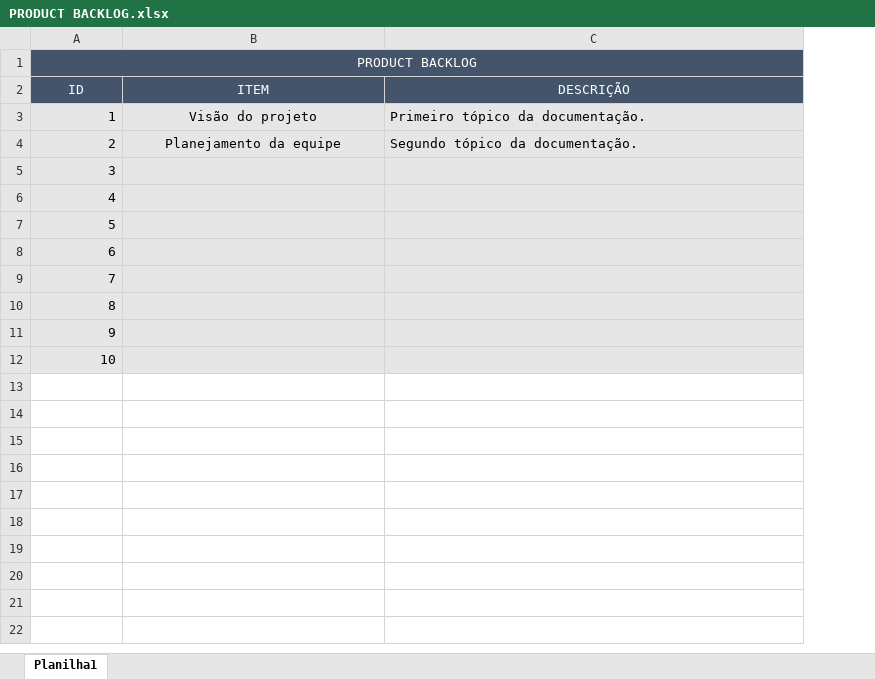
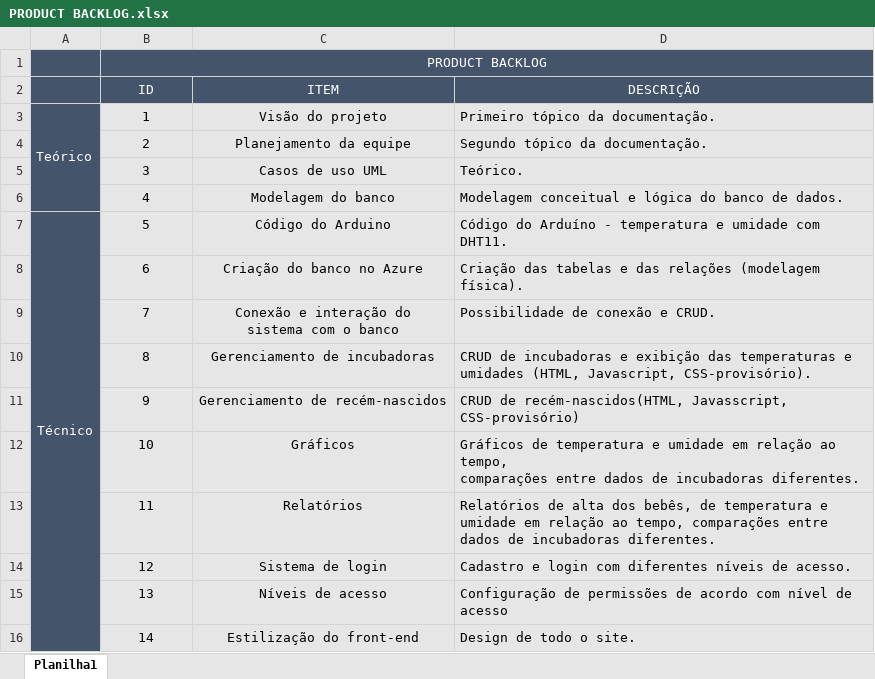
Before and after one commit to YudiG12/grupo-bandtec, an Excel workbook: Documentação/PRODUCT BACKLOG.xlsx, sheet Planilha1, drawn as a sheet; values as stored, in another font and other column widths than the file's, no borders; addresses are those after the commit; ↵ is a line break in a cell; the diff names each change by its address in the sheet, - before the commit and + after, or states it on an @@ line.

Commit message:
product backlog final

```diff
--- a/Documentação/PRODUCT BACKLOG.xlsx (sheet Planilha1)
+++ b/Documentação/PRODUCT BACKLOG.xlsx (sheet Planilha1)
+column A, rows 3-7: Teórico |  |  |  | Técnico
-B3:B12 alignment: right
+B3:B12 alignment: center
-C5 (ITEM): (empty)
+C5 (ITEM): Casos de uso UML
-D5 (DESCRIÇÃO): (empty)
+D5 (DESCRIÇÃO): Teórico.
-C6 (ITEM): (empty)
+C6 (ITEM): Modelagem do banco
-D6 (DESCRIÇÃO): (empty)
+D6 (DESCRIÇÃO): Modelagem conceitual e lógica do banco de dados.
-C7 (ITEM): (empty)
+C7 (ITEM): Código do Arduino
-D7 (DESCRIÇÃO): (empty)
+D7 (DESCRIÇÃO): Código do Arduíno - temperatura e umidade com DHT11.
-C8 (ITEM): (empty)
+C8 (ITEM): Criação do banco no Azure
-D8 (DESCRIÇÃO): (empty)
+D8 (DESCRIÇÃO): Criação das tabelas e das relações (modelagem física).
-C9 (ITEM): (empty)
+C9 (ITEM): Conexão e interação do ↵ sistema com o banco
-D9 (DESCRIÇÃO): (empty)
+D9 (DESCRIÇÃO): Possibilidade de conexão e CRUD.
-C10 (ITEM): (empty)
+C10 (ITEM): Gerenciamento de incubadoras
-D10 (DESCRIÇÃO): (empty)
+D10 (DESCRIÇÃO): CRUD de incubadoras e exibição das temperaturas e ↵ umidades (HTML, Javascript, CSS-provisório).
-C11 (ITEM): (empty)
+C11 (ITEM): Gerenciamento de recém-nascidos
-D11 (DESCRIÇÃO): (empty)
+D11 (DESCRIÇÃO): CRUD de recém-nascidos(HTML, Javasscript, CSS-provisório)
-C12 (ITEM): (empty)
+C12 (ITEM): Gráficos
-D12 (DESCRIÇÃO): (empty)
+D12 (DESCRIÇÃO): Gráficos de temperatura e umidade em relação ao tempo, ↵ comparações entre dados de incubadoras diferentes.
+row 13:  | 11 | Relatórios | Relatórios de alta dos bebês, de temperatura e umidade em relação ao tempo, comparações entre dados de incubadoras diferentes.
+row 14:  | 12 | Sistema de login | Cadastro e login com diferentes níveis de acesso.
+row 15:  | 13 | Níveis de acesso | Configuração de permissões de acordo com nível de acesso
+row 16:  | 14 | Estilização do front-end | Design de todo o site.
```
